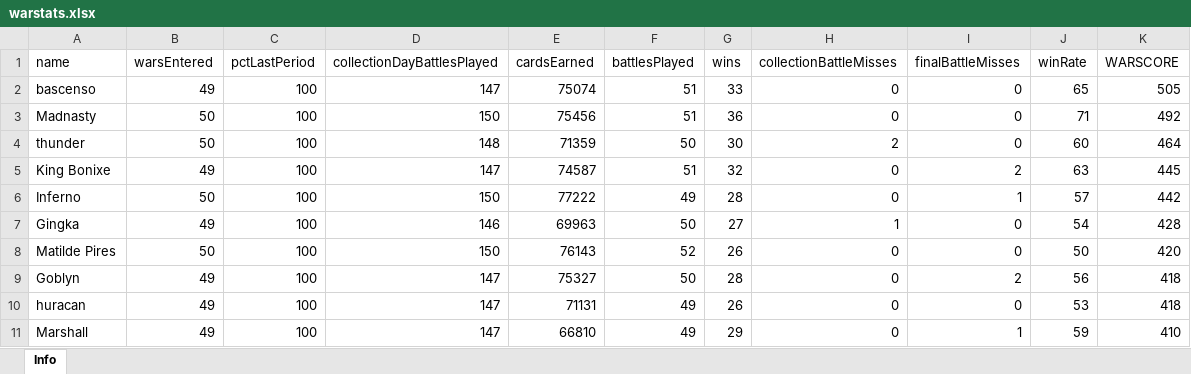
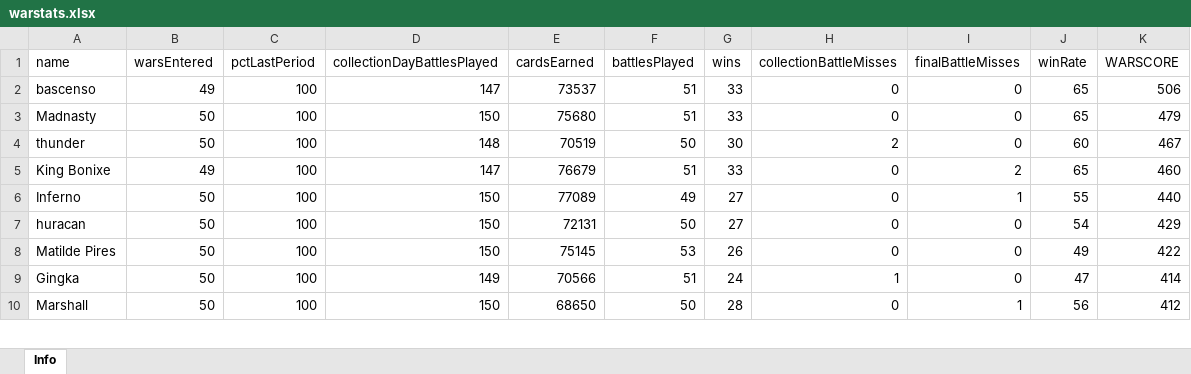
Before and after one commit to bascenso/alkateia, an Excel workbook: docs/data/warstats.xlsx, sheet Info, drawn as a sheet; only a part is shown; values as stored, in another font and other column widths than the file's, no borders; removed rows and columns are numbered as before the commit, all else as after; the diff covers the shown part only; the diff names each change by its address in the sheet, - before the commit and + after, or states it on an @@ line.

```diff
--- a/docs/data/warstats.xlsx (sheet Info)
+++ b/docs/data/warstats.xlsx (sheet Info)
-E2 (cardsEarned): 75074
+E2 (cardsEarned): 73537
-K2 (WARSCORE): 505
+K2 (WARSCORE): 506
-E3 (cardsEarned): 75456
+E3 (cardsEarned): 75680
-G3 (wins): 36
+G3 (wins): 33
-J3 (winRate): 71
+J3 (winRate): 65
-K3 (WARSCORE): 492
+K3 (WARSCORE): 479
-E4 (cardsEarned): 71359
+E4 (cardsEarned): 70519
-K4 (WARSCORE): 464
+K4 (WARSCORE): 467
-E5 (cardsEarned): 74587
+E5 (cardsEarned): 76679
-G5 (wins): 32
+G5 (wins): 33
-J5 (winRate): 63
+J5 (winRate): 65
-K5 (WARSCORE): 445
+K5 (WARSCORE): 460
-E6 (cardsEarned): 77222
+E6 (cardsEarned): 77089
-G6 (wins): 28
+G6 (wins): 27
-J6 (winRate): 57
+J6 (winRate): 55
-K6 (WARSCORE): 442
+K6 (WARSCORE): 440
-row 7: Gingka | 49 | 100 | 146 | 69963 | 50 | 27 | 1 | 0 | 54 | 428
+row 7: huracan | 50 | 100 | 150 | 72131 | 50 | 27 | 0 | 0 | 54 | 429
-E8 (cardsEarned): 76143
+E8 (cardsEarned): 75145
-F8 (battlesPlayed): 52
+F8 (battlesPlayed): 53
-J8 (winRate): 50
+J8 (winRate): 49
-K8 (WARSCORE): 420
+K8 (WARSCORE): 422
-row 9: Goblyn | 49 | 100 | 147 | 75327 | 50 | 28 | 0 | 2 | 56 | 418
-row 10: huracan | 49 | 100 | 147 | 71131 | 49 | 26 | 0 | 0 | 53 | 418
+row 9: Gingka | 50 | 100 | 149 | 70566 | 51 | 24 | 1 | 0 | 47 | 414
-B10 (warsEntered): 49
+B10 (warsEntered): 50
-D10 (collectionDayBattlesPlayed): 147
+D10 (collectionDayBattlesPlayed): 150
-E10 (cardsEarned): 66810
+E10 (cardsEarned): 68650
-F10 (battlesPlayed): 49
+F10 (battlesPlayed): 50
-G10 (wins): 29
+G10 (wins): 28
-J10 (winRate): 59
+J10 (winRate): 56
-K10 (WARSCORE): 410
+K10 (WARSCORE): 412
```
Also changed, not shown: 21 added rows, 21 removed rows and 115 edited cells elsewhere in this sheet, docs/data/memberstats.xlsx, docs/data/warmap.xlsx, 12 other files.
